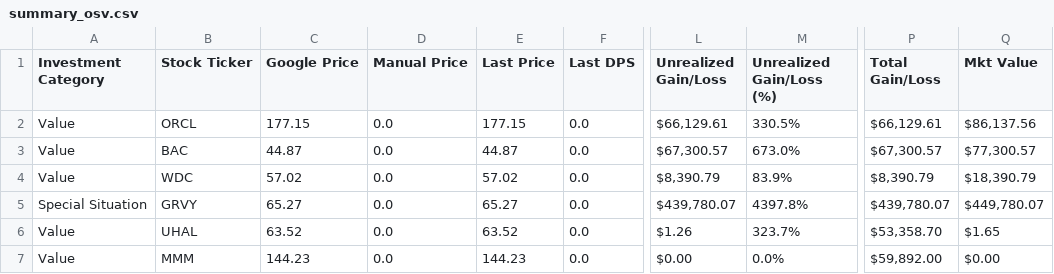
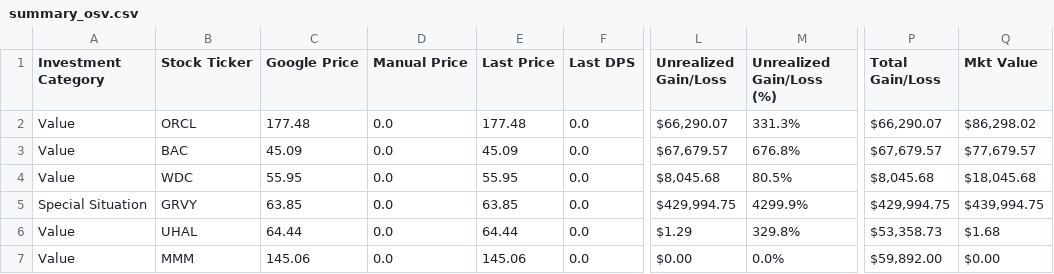
Before and after one commit to OfekShor/data-portfolio, a CSV file: my-portfolio/csv_exports/summary_osv.csv, drawn as a sheet; only a part is shown, gaps mark what is left out; the diff covers the shown part only; the diff names each change by its address in the sheet, - before the commit and + after, or states it on an @@ line.

```diff
--- a/my-portfolio/csv_exports/summary_osv.csv
+++ b/my-portfolio/csv_exports/summary_osv.csv
-C2 (Google Price): 177.15
+C2 (Google Price): 177.48
-E2 (Last Price): 177.15
+E2 (Last Price): 177.48
-L2 (Unrealized Gain/Loss): $66,129.61
+L2 (Unrealized Gain/Loss): $66,290.07
-M2 (Unrealized Gain/Loss (%)): 330.5%
+M2 (Unrealized Gain/Loss (%)): 331.3%
-P2 (Total Gain/Loss): $66,129.61
+P2 (Total Gain/Loss): $66,290.07
-Q2 (Mkt Value): $86,137.56
+Q2 (Mkt Value): $86,298.02
-C3 (Google Price): 44.87
+C3 (Google Price): 45.09
-E3 (Last Price): 44.87
+E3 (Last Price): 45.09
-L3 (Unrealized Gain/Loss): $67,300.57
+L3 (Unrealized Gain/Loss): $67,679.57
-M3 (Unrealized Gain/Loss (%)): 673.0%
+M3 (Unrealized Gain/Loss (%)): 676.8%
-P3 (Total Gain/Loss): $67,300.57
+P3 (Total Gain/Loss): $67,679.57
-Q3 (Mkt Value): $77,300.57
+Q3 (Mkt Value): $77,679.57
-C4 (Google Price): 57.02
+C4 (Google Price): 55.95
-E4 (Last Price): 57.02
+E4 (Last Price): 55.95
-L4 (Unrealized Gain/Loss): $8,390.79
+L4 (Unrealized Gain/Loss): $8,045.68
-M4 (Unrealized Gain/Loss (%)): 83.9%
+M4 (Unrealized Gain/Loss (%)): 80.5%
-P4 (Total Gain/Loss): $8,390.79
+P4 (Total Gain/Loss): $8,045.68
-Q4 (Mkt Value): $18,390.79
+Q4 (Mkt Value): $18,045.68
-C5 (Google Price): 65.27
+C5 (Google Price): 63.85
-E5 (Last Price): 65.27
+E5 (Last Price): 63.85
-L5 (Unrealized Gain/Loss): $439,780.07
+L5 (Unrealized Gain/Loss): $429,994.75
-M5 (Unrealized Gain/Loss (%)): 4397.8%
+M5 (Unrealized Gain/Loss (%)): 4299.9%
-P5 (Total Gain/Loss): $439,780.07
+P5 (Total Gain/Loss): $429,994.75
-Q5 (Mkt Value): $449,780.07
+Q5 (Mkt Value): $439,994.75
-C6 (Google Price): 63.52
+C6 (Google Price): 64.44
-E6 (Last Price): 63.52
+E6 (Last Price): 64.44
-L6 (Unrealized Gain/Loss): $1.26
+L6 (Unrealized Gain/Loss): $1.29
-M6 (Unrealized Gain/Loss (%)): 323.7%
+M6 (Unrealized Gain/Loss (%)): 329.8%
-P6 (Total Gain/Loss): $53,358.70
+P6 (Total Gain/Loss): $53,358.73
-Q6 (Mkt Value): $1.65
+Q6 (Mkt Value): $1.68
-C7 (Google Price): 144.23
+C7 (Google Price): 145.06
-E7 (Last Price): 144.23
+E7 (Last Price): 145.06
```
Also changed, not shown: 38 edited cells elsewhere in this file, my-portfolio/csv_exports/chartdata_dontedit.csv, my-portfolio/csv_exports/ref.csv, 13 other files.
